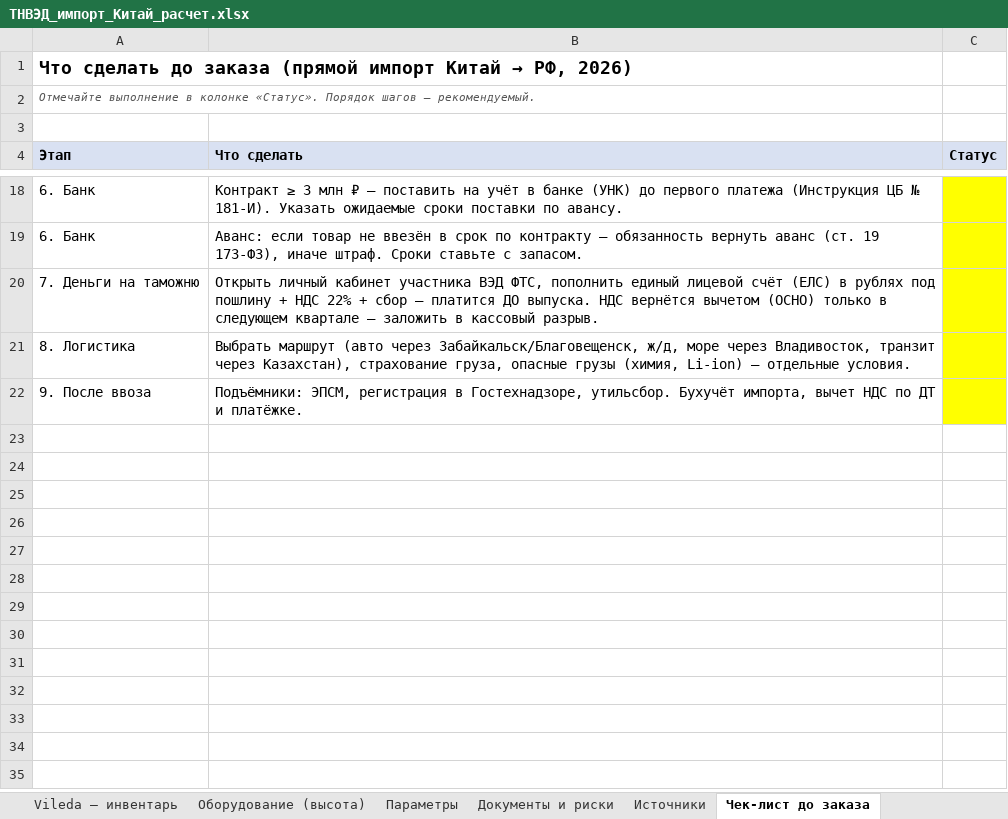
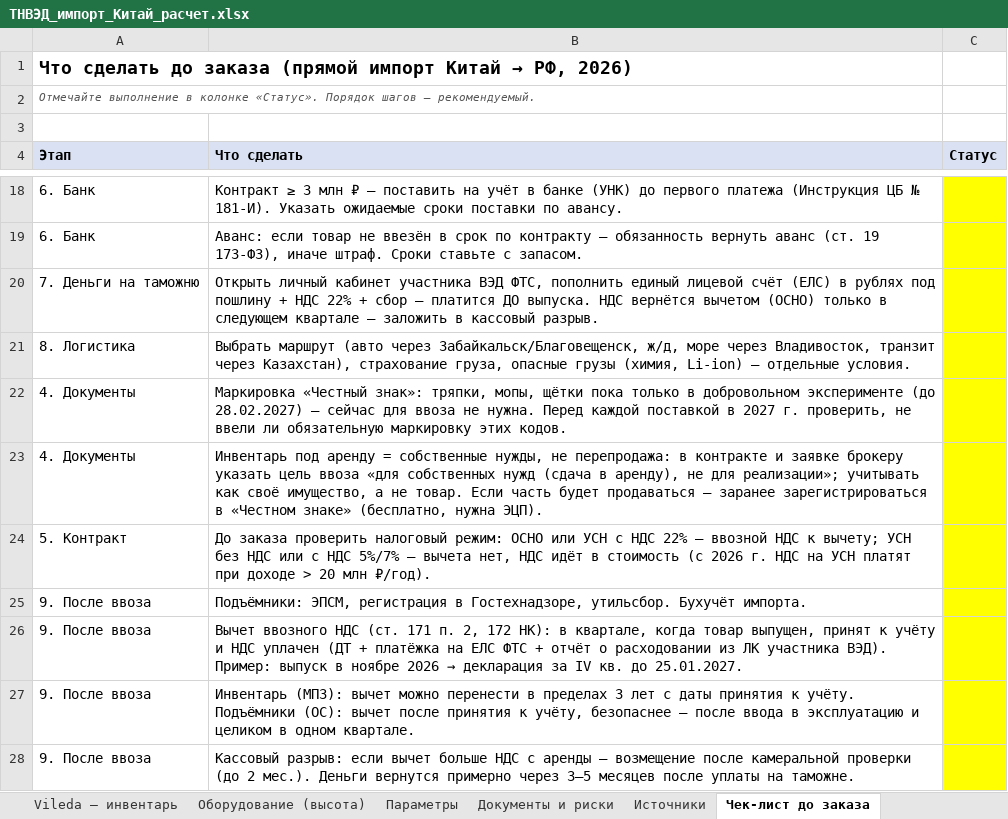
Before and after one commit to alenka260209-sketch/Elena-Clod, an Excel workbook: import-china/ТНВЭД_импорт_Китай_расчет.xlsx, sheet Чек-лист до заказа, drawn as a sheet; only a part is shown, gaps mark what is left out; values as stored, in another font and other column widths than the file's, no borders; addresses are those after the commit; the diff names each change by its address in the sheet, - before the commit and + after, or states it on an @@ line.

```diff
--- a/import-china/ТНВЭД_импорт_Китай_расчет.xlsx (sheet Чек-лист до заказа)
+++ b/import-china/ТНВЭД_импорт_Китай_расчет.xlsx (sheet Чек-лист до заказа)
+row 22: 4. Документы | Маркировка «Честный знак»: тряпки, мопы, щётки пока только в добровольном эксперименте (до 28.02.2027) — сейчас для ввоза не нужна. Перед каждой поставкой в 2027 г. проверить, не ввели ли обязательную маркировку этих кодов.
+row 23: 4. Документы | Инвентарь под аренду = собственные нужды, не перепродажа: в контракте и заявке брокеру указать цель ввоза «для собственных нужд (сдача в аренду), не для реализации»; учитывать как своё имущество, а не товар. Если часть будет продаваться — заранее зарегистрироваться в «Честном знаке» (бесплатно, нужна ЭЦП).
+row 24: 5. Контракт | До заказа проверить налоговый режим: ОСНО или УСН с НДС 22% — ввозной НДС к вычету; УСН без НДС или с НДС 5%/7% — вычета нет, НДС идёт в стоимость (с 2026 г. НДС на УСН платят при доходе > 20 млн ₽/год).
-B25 (Что сделать): …утильсбор. Бухучёт импорта, вычет НДС по ДТ и платёжке.
+B25 (Что сделать): …утильсбор. Бухучёт импорта.
+row 26: 9. После ввоза | Вычет ввозного НДС (ст. 171 п. 2, 172 НК): в квартале, когда товар выпущен, принят к учёту и НДС уплачен (ДТ + платёжка на ЕЛС ФТС + отчёт о расходовании из ЛК участника ВЭД). Пример: выпуск в ноябре 2026 → декларация за IV кв. до 25.01.2027.
+row 27: 9. После ввоза | Инвентарь (МПЗ): вычет можно перенести в пределах 3 лет с даты принятия к учёту. Подъёмники (ОС): вычет после принятия к учёту, безопаснее — после ввода в эксплуатацию и целиком в одном квартале.
+row 28: 9. После ввоза | Кассовый разрыв: если вычет больше НДС с аренды — возмещение после камеральной проверки (до 2 мес.). Деньги вернутся примерно через 3–5 месяцев после уплаты на таможне.
```
Also changed, not shown: 1 other file.
